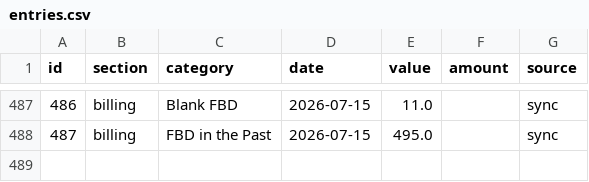
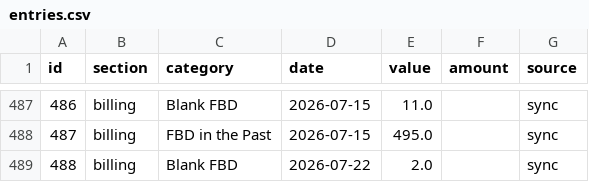
Before and after one commit to arojasb12/ncd-scrub-dashboard, a CSV file: data/entries.csv, drawn as a sheet; only a part is shown, gaps mark what is left out; the diff names each change by its address in the sheet, - before the commit and + after, or states it on an @@ line.

Commit message:
Update entries.csv (488 entries)

```diff
--- a/data/entries.csv
+++ b/data/entries.csv
+row 489: 488 | billing | Blank FBD | 2026-07-22 | 2.0 |  | sync
```
